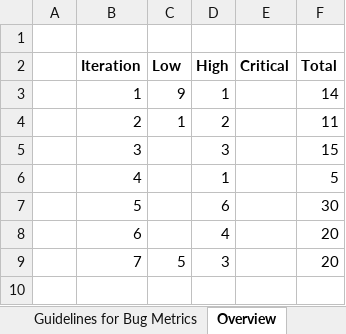
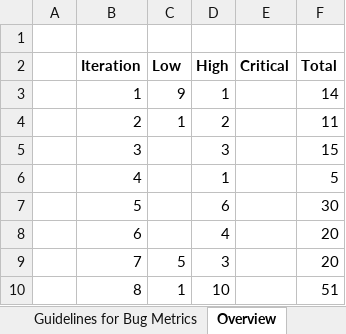
Before and after one commit to eseawind/hsemr, an Excel workbook: Documents/Project Management/Metrics/Bug Metrics/Bug Metrics v1.xlsx, sheet Overview, drawn as a sheet; values as stored, in another font and other column widths than the file's, no borders; charts and pictures not drawn; the diff names each change by its address in the sheet, - before the commit and + after, or states it on an @@ line.

Commit message:
updated bug metrics

```diff
--- a/Documents/Project Management/Metrics/Bug Metrics/Bug Metrics v1.xlsx (sheet Overview)
+++ b/Documents/Project Management/Metrics/Bug Metrics/Bug Metrics v1.xlsx (sheet Overview)
+row 10:  | 8 | 1 | 10 |  | 51
```
Also changed, not shown: charts or pictures.
